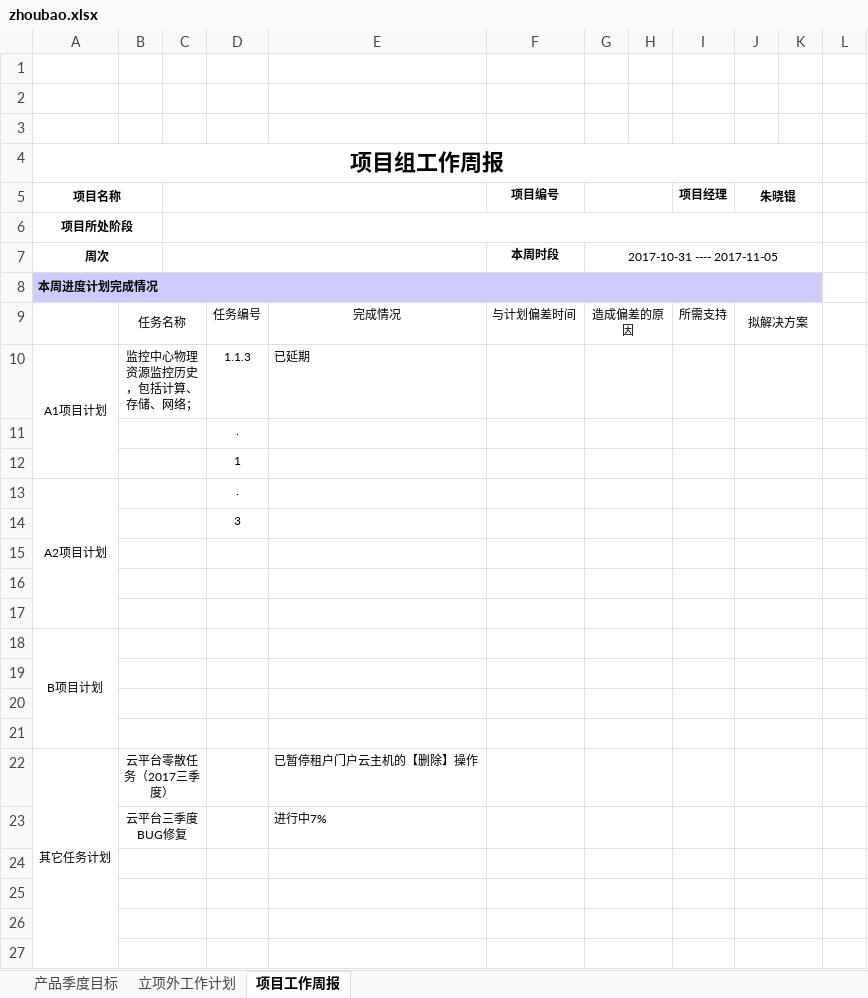
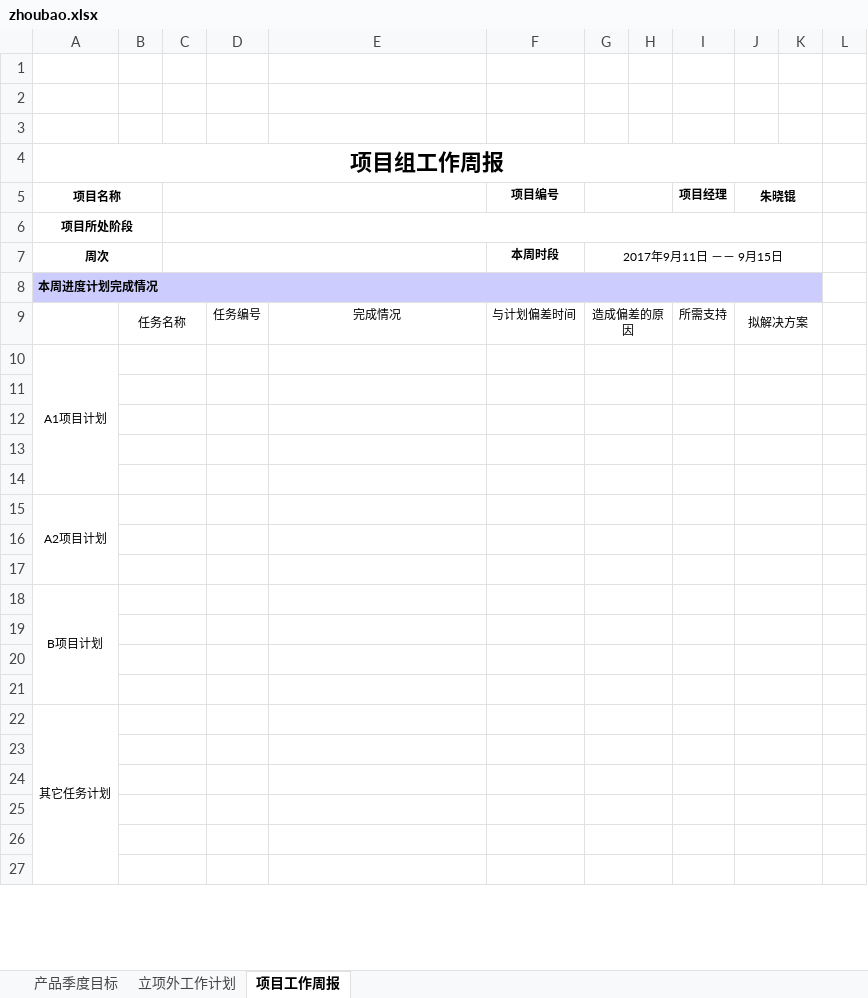
Before and after one commit to baozhong1010/zhoubao, an Excel workbook: mysite/zhoubao.xlsx, sheet 项目工作周报, drawn as a sheet; only a part is shown; values as stored, in another font and other column widths than the file's, no borders; removed rows and columns are numbered as before the commit, all else as after; the diff names each change by its address in the sheet, - before the commit and + after, or states it on an @@ line.

```diff
--- a/mysite/zhoubao.xlsx (sheet 项目工作周报)
+++ b/mysite/zhoubao.xlsx (sheet 项目工作周报)
-G7: 2017-10-31 ---- 2017-11-05
+G7: 2017年9月11日 －－ 9月15日
-row 10: A1项目计划 | 监控中心物理资源监控历史，包括计算、存储、网络； |  | 1.1.3 | 已延期
-row 11:  |  |  | .
-row 12:  |  |  | 1
-row 13: A2项目计划 |  |  | .
-row 14:  |  |  | 3
+row 10: A1项目计划
+row 12: (empty)
+row 13: (empty)
+row 14: (empty)
+row 15: A2项目计划
-B22: 云平台零散任务（2017三季度）
+B22: (empty)
-E22: 已暂停租户门户云主机的【删除】操作
+E22: (empty)
-row 23:  | 云平台三季度BUG修复 |  |  | 进行中7%
+row 23: (empty)
```
Also changed, not shown: hidden cells, charts or pictures, 4 other files.
